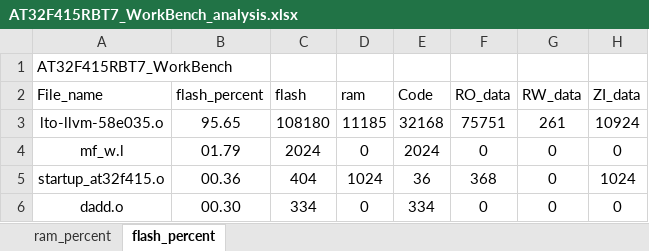
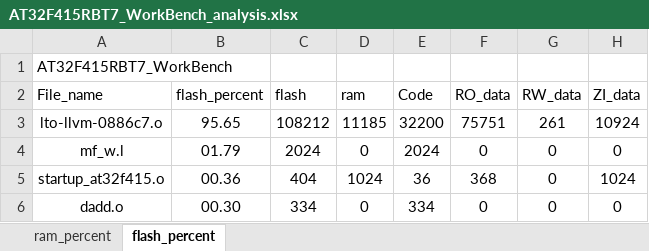
Before and after one commit to FW-Projects/FW_HA01_3.5TFT, an Excel workbook: app/project/MDK_V5/AT32F415RBT7_WorkBench_analysis.xlsx, sheet flash_percent, drawn as a sheet; only a part is shown; values as stored, in another font and other column widths than the file's, no borders; charts and pictures and table styles not drawn; the diff names each change by its address in the sheet, - before the commit and + after, or states it on an @@ line.

```diff
--- a/app/project/MDK_V5/AT32F415RBT7_WorkBench_analysis.xlsx (sheet flash_percent)
+++ b/app/project/MDK_V5/AT32F415RBT7_WorkBench_analysis.xlsx (sheet flash_percent)
-A3 (File_name): lto-llvm-58e035.o
+A3 (File_name): lto-llvm-0886c7.o
-C3 (flash): 108180
+C3 (flash): 108212
-E3 (Code): 32168
+E3 (Code): 32200
```
Also changed, not shown: sheet ram_percent, charts or pictures, 15 other files.
